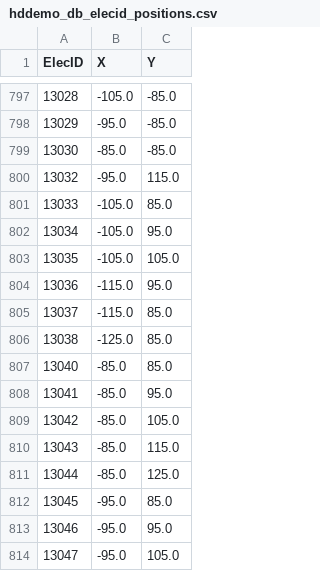
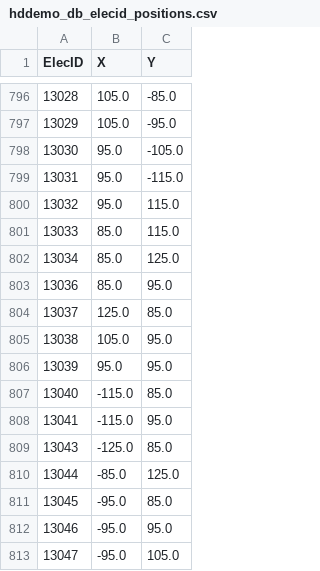
Before and after one commit to MarcSeemann/IC_ms, a CSV file: scripts/hddemo_db_elecid_positions.csv, drawn as a sheet; only a part is shown, gaps mark what is left out; the diff covers the shown part only.

```diff
--- a/scripts/hddemo_db_elecid_positions.csv
+++ b/scripts/hddemo_db_elecid_positions.csv
@@ -797,15 +796,15 @@ ElecID,X,Y
-13028,-105.0,-85.0
-13029,-95.0,-85.0
-13030,-85.0,-85.0
-13032,-95.0,115.0
-13033,-105.0,85.0
-13034,-105.0,95.0
-13035,-105.0,105.0
-13036,-115.0,95.0
-13037,-115.0,85.0
-13038,-125.0,85.0
-13040,-85.0,85.0
-13041,-85.0,95.0
-13042,-85.0,105.0
-13043,-85.0,115.0
+13028,105.0,-85.0
+13029,105.0,-95.0
+13030,95.0,-105.0
+13031,95.0,-115.0
+13032,95.0,115.0
+13033,85.0,115.0
+13034,85.0,125.0
+13036,85.0,95.0
+13037,125.0,85.0
+13038,105.0,95.0
+13039,95.0,95.0
+13040,-115.0,85.0
+13041,-115.0,95.0
+13043,-125.0,85.0
 13044,-85.0,125.0
```
Also changed, not shown: 2 added rows, 2 removed rows and 47 edited cells elsewhere in this file, 5 other files.
